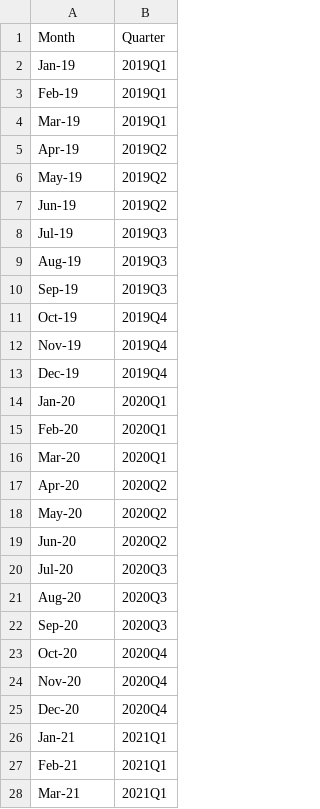
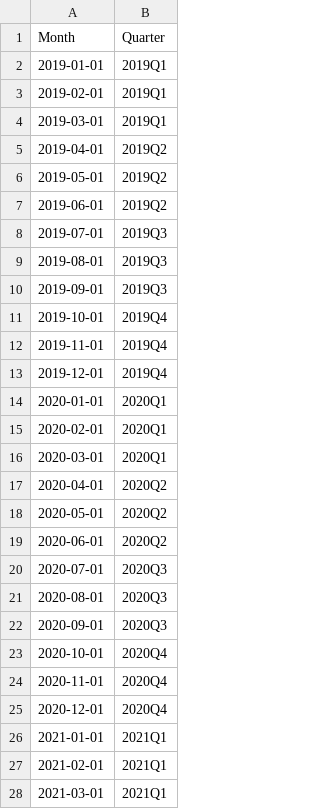
Before and after one commit to JHU-315/FinalProject, a CSV file: CleanedData/CSV Files/Month_To_Quarter.csv, drawn as a sheet; only a part is shown; the diff covers the shown part only.

Commit message:
Add Month files

```diff
--- a/CleanedData/CSV Files/Month_To_Quarter.csv
+++ b/CleanedData/CSV Files/Month_To_Quarter.csv
@@ -1,28 +1,28 @@
 Month,Quarter
-Jan-19,2019Q1
-Feb-19,2019Q1
-Mar-19,2019Q1
-Apr-19,2019Q2
-May-19,2019Q2
-Jun-19,2019Q2
-Jul-19,2019Q3
-Aug-19,2019Q3
-Sep-19,2019Q3
-Oct-19,2019Q4
-Nov-19,2019Q4
-Dec-19,2019Q4
-Jan-20,2020Q1
-Feb-20,2020Q1
-Mar-20,2020Q1
-Apr-20,2020Q2
-May-20,2020Q2
-Jun-20,2020Q2
-Jul-20,2020Q3
-Aug-20,2020Q3
-Sep-20,2020Q3
-Oct-20,2020Q4
-Nov-20,2020Q4
-Dec-20,2020Q4
-Jan-21,2021Q1
-Feb-21,2021Q1
-Mar-21,2021Q1
+2019-01-01,2019Q1
+2019-02-01,2019Q1
+2019-03-01,2019Q1
+2019-04-01,2019Q2
+2019-05-01,2019Q2
+2019-06-01,2019Q2
+2019-07-01,2019Q3
+2019-08-01,2019Q3
+2019-09-01,2019Q3
+2019-10-01,2019Q4
+2019-11-01,2019Q4
+2019-12-01,2019Q4
+2020-01-01,2020Q1
+2020-02-01,2020Q1
+2020-03-01,2020Q1
+2020-04-01,2020Q2
+2020-05-01,2020Q2
+2020-06-01,2020Q2
+2020-07-01,2020Q3
+2020-08-01,2020Q3
+2020-09-01,2020Q3
+2020-10-01,2020Q4
+2020-11-01,2020Q4
+2020-12-01,2020Q4
+2021-01-01,2021Q1
+2021-02-01,2021Q1
+2021-03-01,2021Q1
```
Also changed, not shown: 20 edited cells elsewhere in this file, 1 other file.
